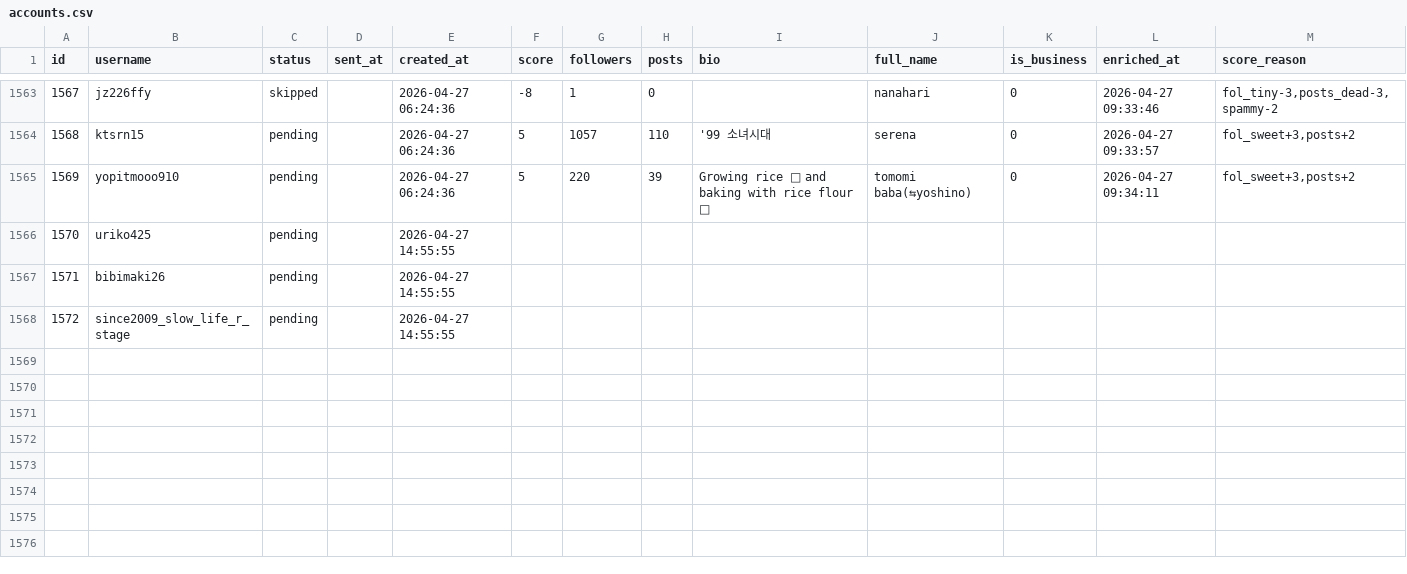
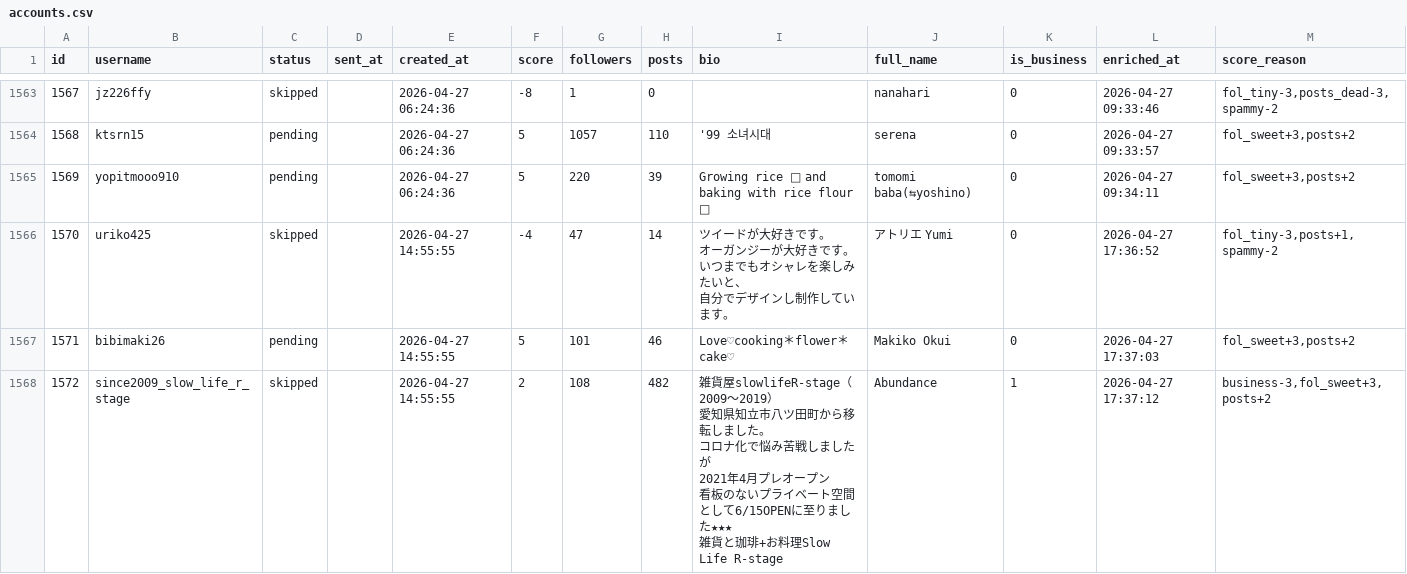
Before and after one commit to badomintonpepe0518-alt/instagram-dm-bot, a CSV file: data/accounts.csv, drawn as a sheet; only a part is shown, gaps mark what is left out; ↵ is a line break in a cell; the diff covers the shown part only; the diff names each change by its address in the sheet, - before the commit and + after, or states it on an @@ line.

Commit message:
sync: data update 2026-04-27 17:37

```diff
--- a/data/accounts.csv
+++ b/data/accounts.csv
-C1566 (status): pending
+C1566 (status): skipped
-F1566 (score): (empty)
+F1566 (score): -4
-G1566 (followers): (empty)
+G1566 (followers): 47
-H1566 (posts): (empty)
+H1566 (posts): 14
-I1566 (bio): (empty)
+I1566 (bio): ツイードが大好きです。 ↵ オーガンジーが大好きです。 ↵ いつまでもオシャレを楽しみたいと、 ↵ 自分でデザインし制作しています。
-J1566 (full_name): (empty)
+J1566 (full_name): アトリエ Yumi
-K1566:K1567 (is_business): (empty)
+K1566:K1567 (is_business): 0
-L1566 (enriched_at): (empty)
+L1566 (enriched_at): 2026-04-27 17:36:52
-M1566 (score_reason): (empty)
+M1566 (score_reason): fol_tiny-3,posts+1,spammy-2
-F1567 (score): (empty)
+F1567 (score): 5
-G1567 (followers): (empty)
+G1567 (followers): 101
-H1567 (posts): (empty)
+H1567 (posts): 46
-I1567 (bio): (empty)
+I1567 (bio): Love♡cooking＊flower＊cake♡
-J1567 (full_name): (empty)
+J1567 (full_name): Makiko Okui
-L1567 (enriched_at): (empty)
+L1567 (enriched_at): 2026-04-27 17:37:03
-M1567 (score_reason): (empty)
+M1567 (score_reason): fol_sweet+3,posts+2
-C1568 (status): pending
+C1568 (status): skipped
-F1568 (score): (empty)
+F1568 (score): 2
-G1568 (followers): (empty)
+G1568 (followers): 108
-H1568 (posts): (empty)
+H1568 (posts): 482
-I1568 (bio): (empty)
+I1568 (bio): 雑貨屋slowlifeR-stage（2009〜2019） ↵ 愛知県知立市八ツ田町から移転しました。 ↵ コロナ化で悩み苦戦しましたが ↵ 2021年4月プレオープン ↵ 看板のないプライベート空間として6/15OPENに至りました★★★ ↵ 雑貨と珈琲+お料理Slow Life R-stage
-J1568 (full_name): (empty)
+J1568 (full_name): Abundance
-K1568 (is_business): (empty)
+K1568 (is_business): 1
-L1568 (enriched_at): (empty)
+L1568 (enriched_at): 2026-04-27 17:37:12
-M1568 (score_reason): (empty)
+M1568 (score_reason): business-3,fol_sweet+3,posts+2
```
Also changed, not shown: 27 added rows elsewhere in this file.
